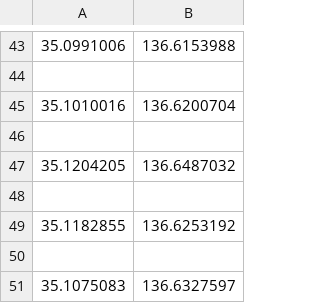
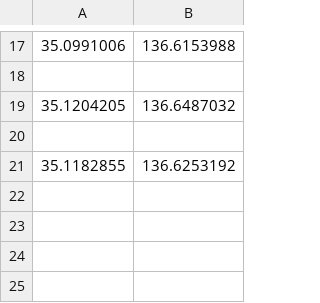
Before and after one commit to morishitamakoto0330/VeteranRouteOptimizer, a CSV file: src/sample_route.csv, drawn as a sheet; only a part is shown, gaps mark what is left out; the diff covers the shown part only.

```diff
--- a/src/sample_route.csv
+++ b/src/sample_route.csv
@@ -44,4 +18,2 @@
 
-35.1010016,136.6200704
-
 35.1204205,136.6487032
@@ -49,3 +21 @@
 35.1182855,136.6253192
-
-35.1075083,136.6327597
```
Also changed, not shown: 26 removed rows elsewhere in this file, 3 other files.
